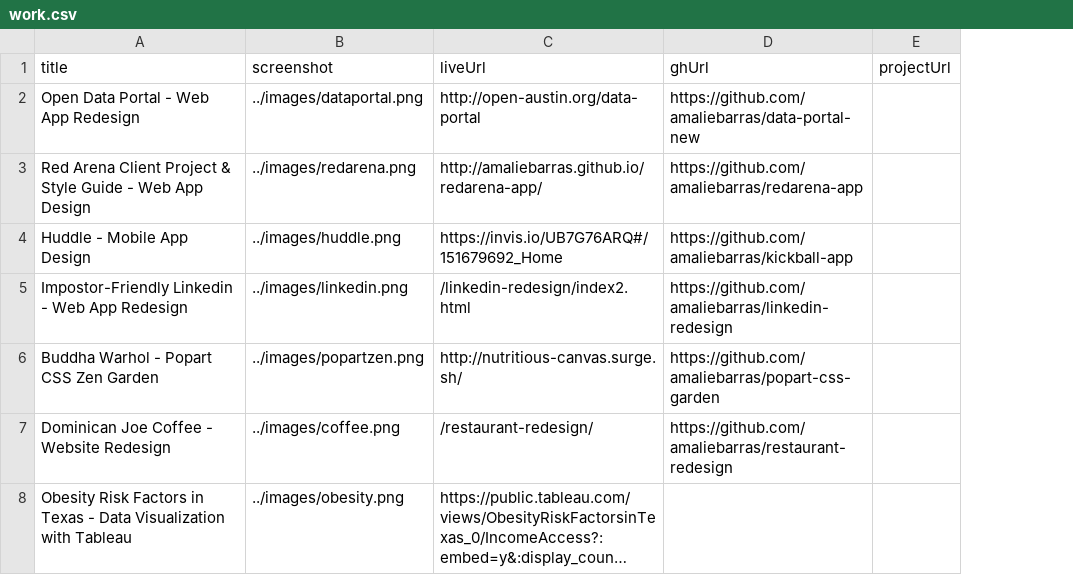
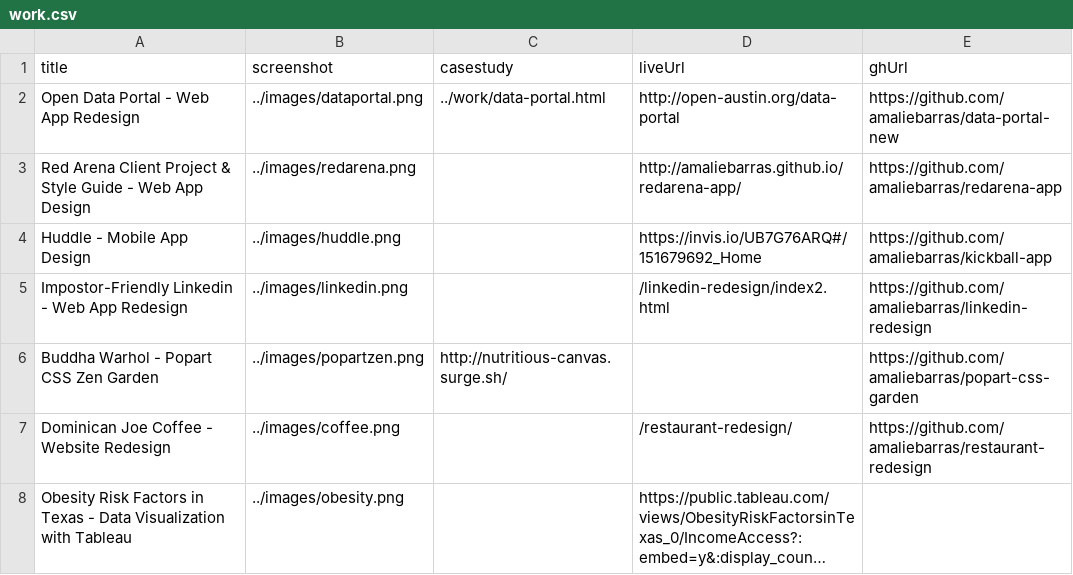
Before and after one commit to amaliebarras/amaliebarras.github.io, a CSV file: _data/work.csv, drawn as a sheet; long unchanged cells end in …; removed rows and columns are numbered as before the commit, all else as after; the diff names each change by its address in the sheet, - before the commit and + after, or states it on an @@ line.

Commit message:
one live case study

```diff
--- a/_data/work.csv
+++ b/_data/work.csv
+column C (casestudy), rows 2-6: ../work/data-portal.html |  |  |  | http://nutritious-canvas.surge.sh/
-column E (projectUrl), empty
-D6 (liveUrl): http://nutritious-canvas.surge.sh/
+D6 (liveUrl): (empty)
```
Also changed, not shown: 17 other files.
